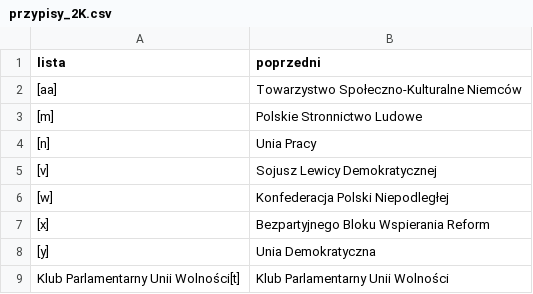
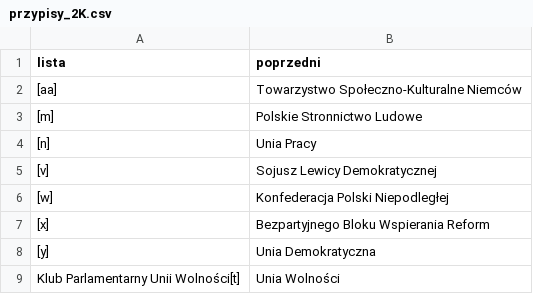
Before and after one commit to tmikolajczyk/7kadencji, a CSV file: przypisy_2K.csv, drawn as a sheet.

```diff
--- a/przypisy_2K.csv
+++ b/przypisy_2K.csv
@@ -8,2 +8,2 @@
 "[y]","Unia Demokratyczna"
-"Klub Parlamentarny Unii Wolności[t]","Klub Parlamentarny Unii Wolności"
+"Klub Parlamentarny Unii Wolności[t]","Unia Wolności"
```
Also changed, not shown: przypisy_4K.csv, 11 other files.
